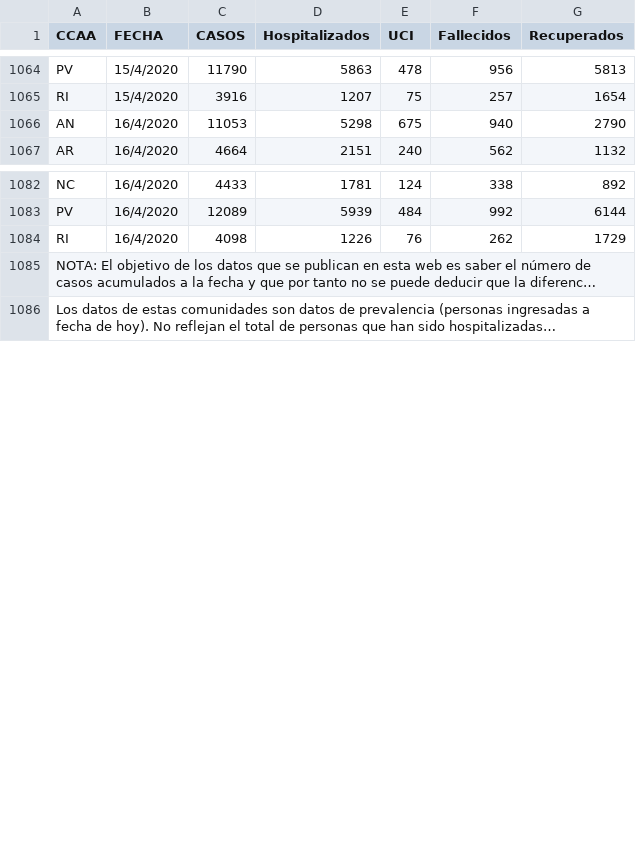
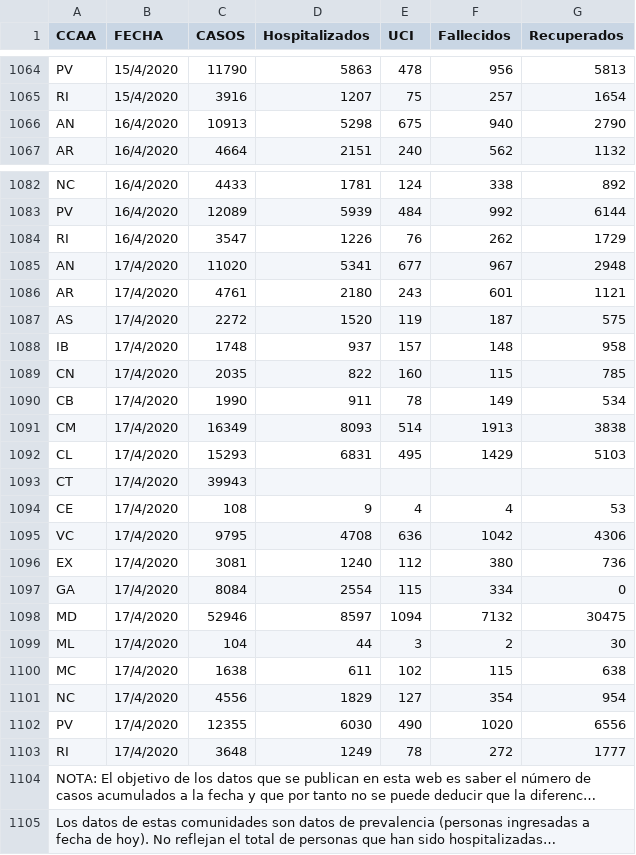
Before and after one commit to rubenfcasal/COVID-19, a CSV file: serie_historica_acumulados.csv, drawn as a sheet; only a part is shown, gaps mark what is left out; long unchanged cells end in …; the diff covers the shown part only; the diff names each change by its address in the sheet, - before the commit and + after, or states it on an @@ line.

```diff
--- a/serie_historica_acumulados.csv
+++ b/serie_historica_acumulados.csv
-C1066 (CASOS): 11053
+C1066 (CASOS): 10913
-C1084 (CASOS): 4098
+C1084 (CASOS): 3547
+row 1085: AN | 17/4/2020 | 11020 | 5341 | 677 | 967 | 2948
+row 1086: AR | 17/4/2020 | 4761 | 2180 | 243 | 601 | 1121
+row 1087: AS | 17/4/2020 | 2272 | 1520 | 119 | 187 | 575
+row 1088: IB | 17/4/2020 | 1748 | 937 | 157 | 148 | 958
+row 1089: CN | 17/4/2020 | 2035 | 822 | 160 | 115 | 785
+row 1090: CB | 17/4/2020 | 1990 | 911 | 78 | 149 | 534
+row 1091: CM | 17/4/2020 | 16349 | 8093 | 514 | 1913 | 3838
+row 1092: CL | 17/4/2020 | 15293 | 6831 | 495 | 1429 | 5103
+row 1093: CT | 17/4/2020 | 39943
+row 1094: CE | 17/4/2020 | 108 | 9 | 4 | 4 | 53
+row 1095: VC | 17/4/2020 | 9795 | 4708 | 636 | 1042 | 4306
+row 1096: EX | 17/4/2020 | 3081 | 1240 | 112 | 380 | 736
+row 1097: GA | 17/4/2020 | 8084 | 2554 | 115 | 334 | 0
+row 1098: MD | 17/4/2020 | 52946 | 8597 | 1094 | 7132 | 30475
+row 1099: ML | 17/4/2020 | 104 | 44 | 3 | 2 | 30
+row 1100: MC | 17/4/2020 | 1638 | 611 | 102 | 115 | 638
+row 1101: NC | 17/4/2020 | 4556 | 1829 | 127 | 354 | 954
+row 1102: PV | 17/4/2020 | 12355 | 6030 | 490 | 1020 | 6556
+row 1103: RI | 17/4/2020 | 3648 | 1249 | 78 | 272 | 1777
```
Also changed, not shown: 1 added row and 1 edited cell elsewhere in this file, 13 other files.
